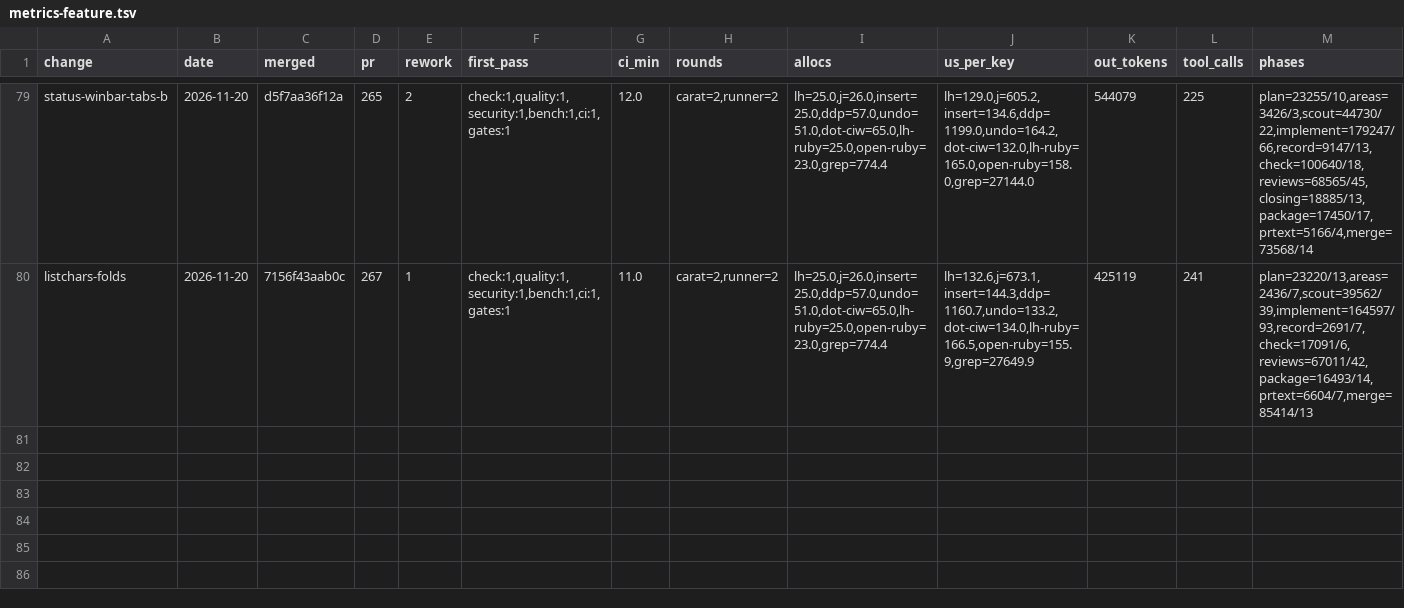
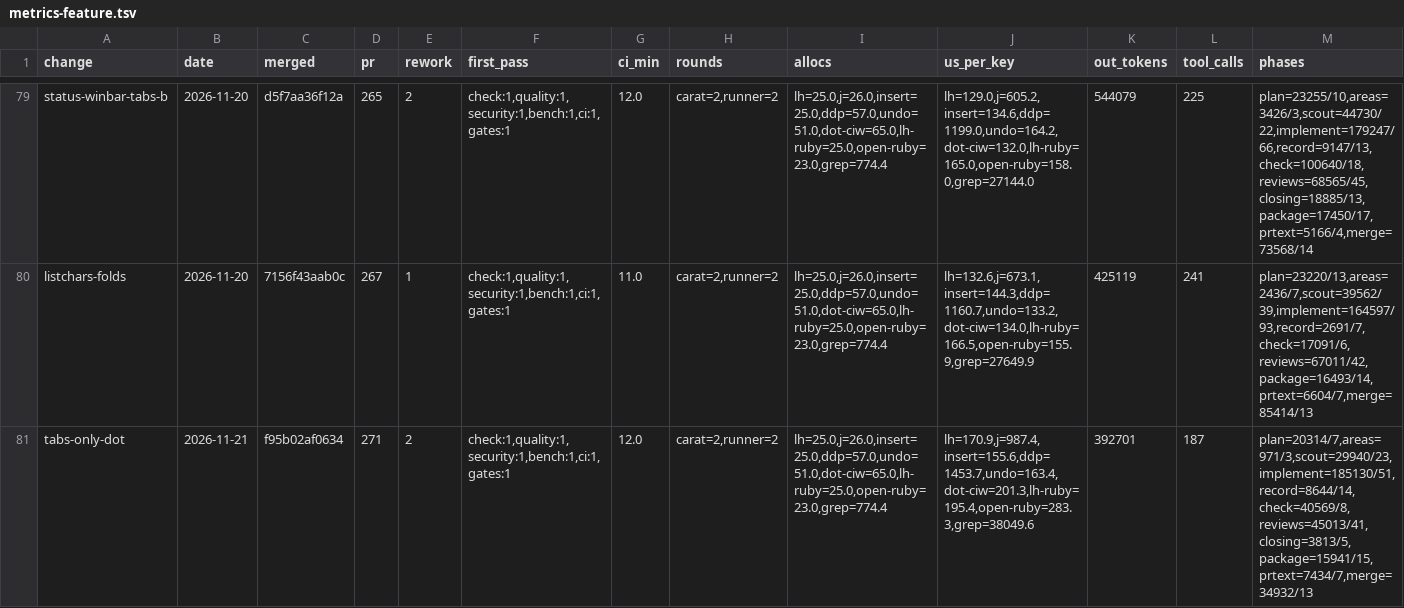
Before and after one commit to oraul/carat, a TSV file: docs/metrics-feature.tsv, drawn as a sheet; only a part is shown, gaps mark what is left out; rows hold the shown columns only; the diff names each change by its address in the sheet, - before the commit and + after, or states it on an @@ line.

```diff
--- a/docs/metrics-feature.tsv
+++ b/docs/metrics-feature.tsv
+row 81: tabs-only-dot | 2026-11-21 | f95b02af0634 | 271 | 2 | check:1,quality:1,security:1,bench:1,ci:1,gates:1 | 12.0 | carat=2,runner=2 | lh=25.0,j=26.0,insert=25.0,ddp=57.0,undo=51.0,dot-ciw=65.0,lh-ruby=25.0,open-ruby=23.0,grep=774.4 | lh=170.9,j=987.4,insert=155.6,ddp=1453.7,undo=163.4,dot-ciw=201.3,lh-ruby=195.4,open-ruby=283.3,grep=38049.6 | 392701 | 187 | plan=20314/7,areas=971/3,scout=29940/23,implement=185130/51,record=8644/14,check=40569/8,reviews=45013/41,closing=3813/5,package=15941/15,prtext=7434/7,merge=34932/13
```
Also changed, not shown: 2 other files.
